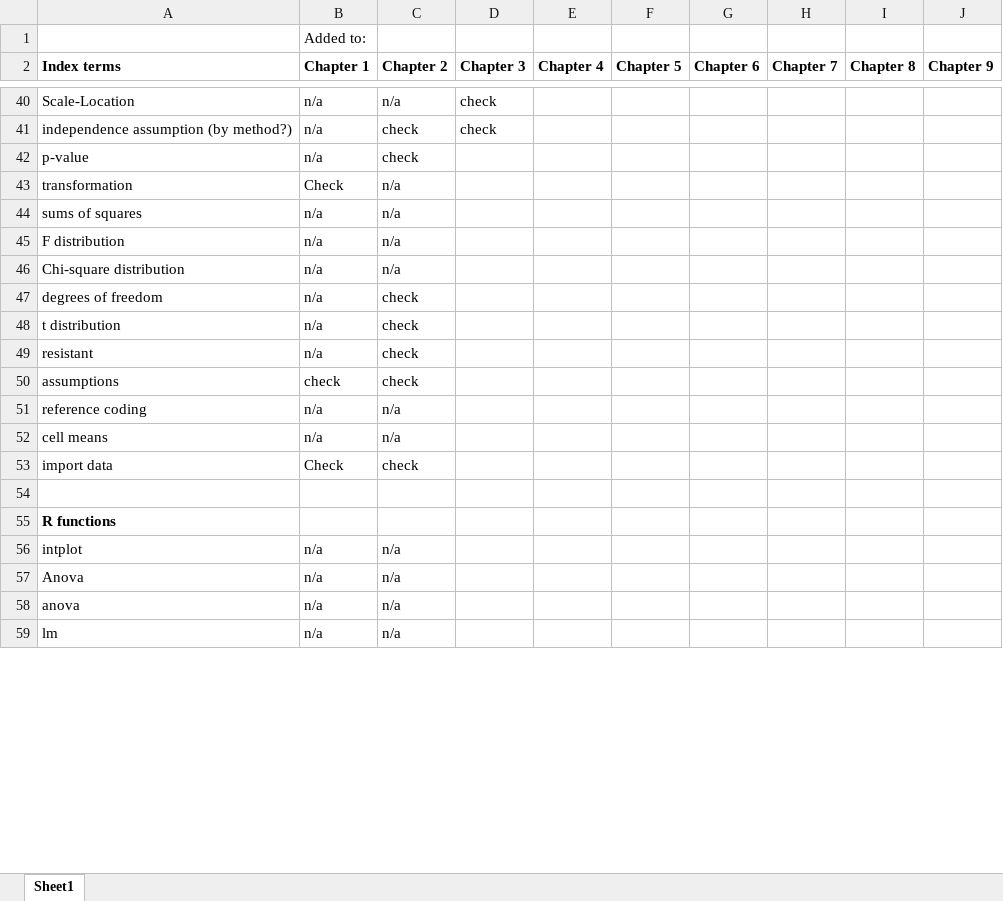
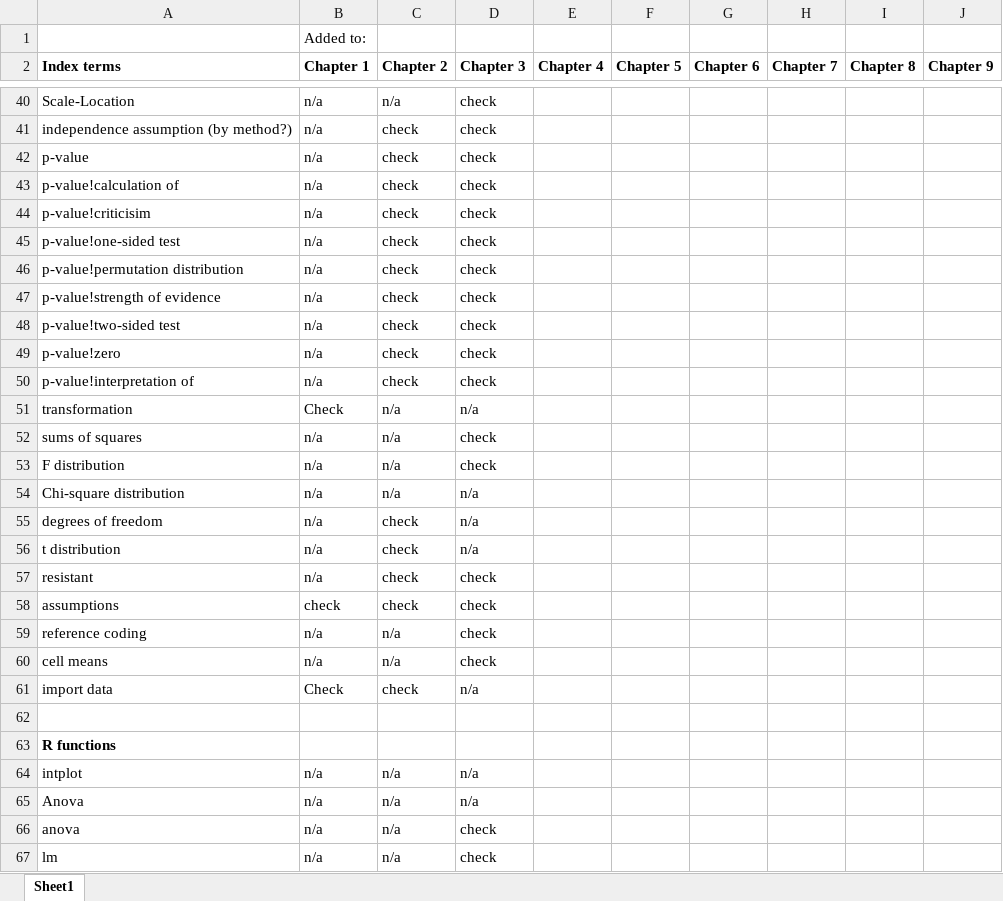
Before and after one commit to gpeterson406/Greenwood_Book, an Excel workbook: TermsForIndex.xlsx, sheet Sheet1, drawn as a sheet; only a part is shown, gaps mark what is left out; values as stored, in another font and other column widths than the file's, no borders; addresses are those after the commit; the diff covers the shown part only; the diff names each change by its address in the sheet, - before the commit and + after, or states it on an @@ line.

Commit message:
Finished adding index terms to chapter 3, fixed page layouts

```diff
--- a/TermsForIndex.xlsx (sheet Sheet1)
+++ b/TermsForIndex.xlsx (sheet Sheet1)
-D42 (Chapter 3): (empty)
+D42 (Chapter 3): check
+row 43: p-value!calculation of | n/a | check | check
+row 44: p-value!criticisim | n/a | check | check
+row 45: p-value!one-sided test | n/a | check | check
+row 46: p-value!permutation distribution | n/a | check | check
+row 47: p-value!strength of evidence | n/a | check | check
+row 48: p-value!two-sided test | n/a | check | check
+row 49: p-value!zero | n/a | check | check
+row 50: p-value!interpretation of | n/a | check | check
-D51 (Chapter 3): (empty)
+D51 (Chapter 3): n/a
-D52:D53 (Chapter 3): (empty)
+D52:D53 (Chapter 3): check
-D54:D56 (Chapter 3): (empty)
+D54:D56 (Chapter 3): n/a
-D57:D60 (Chapter 3): (empty)
+D57:D60 (Chapter 3): check
-D61 (Chapter 3): (empty)
+D61 (Chapter 3): n/a
-D64:D65 (Chapter 3): (empty)
+D64:D65 (Chapter 3): n/a
-D66:D67 (Chapter 3): (empty)
+D66:D67 (Chapter 3): check
```
Also changed, not shown: 1 added row and 9 edited cells elsewhere in this sheet, 3 other files.
